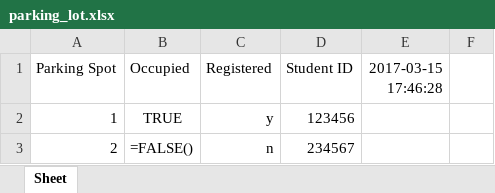
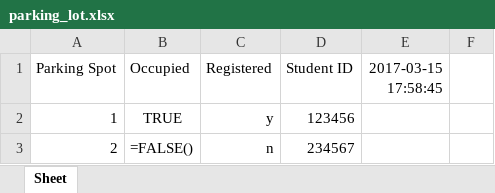
Before and after one commit to morrisq/C-RFID_KQN, an Excel workbook: parking_lot.xlsx, sheet Sheet, drawn as a sheet; only a part is shown; values as stored, in another font and other column widths than the file's, no borders; formulas without a stored value are shown as written; the diff names each change by its address in the sheet, - before the commit and + after, or states it on an @@ line.

Commit message:
Read.py [Connected, reader active]

```diff
--- a/parking_lot.xlsx (sheet Sheet)
+++ b/parking_lot.xlsx (sheet Sheet)
-E1: 2017-03-15 17:46:28
+E1: 2017-03-15 17:58:45
```
